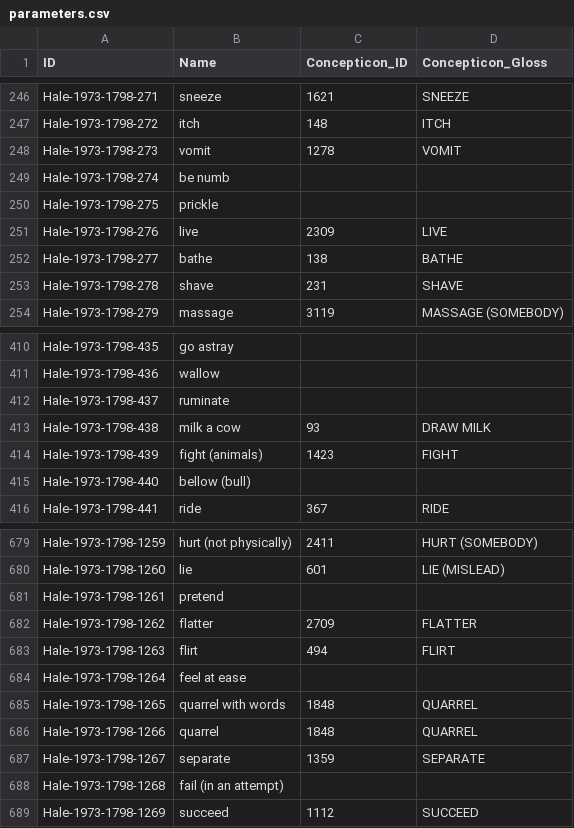
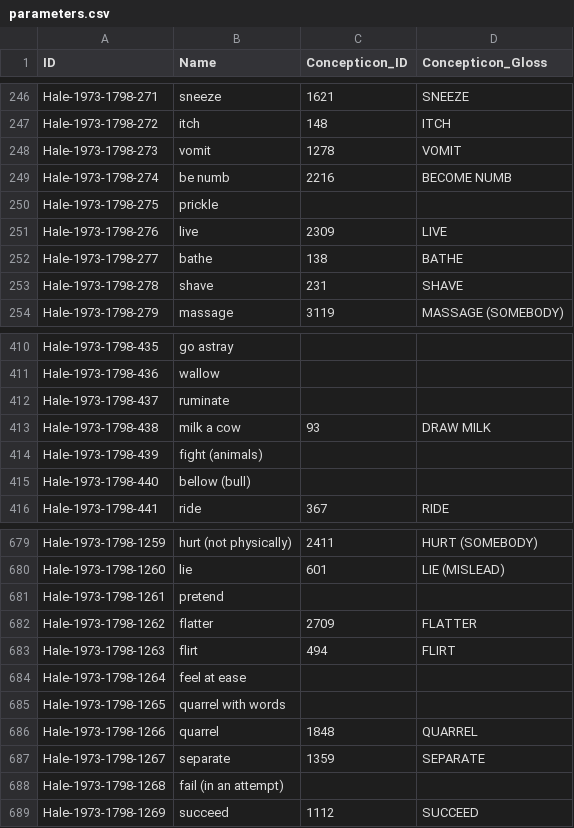
Before and after one commit to lexibank/halenepal, a CSV file: cldf/parameters.csv, drawn as a sheet; only a part is shown, gaps mark what is left out.

Commit message:
Regenerated data with new concepts.

```diff
--- a/cldf/parameters.csv
+++ b/cldf/parameters.csv
@@ -248,3 +248,3 @@ Hale-1973-1798-272,itch,148,ITCH
 Hale-1973-1798-273,vomit,1278,VOMIT
-Hale-1973-1798-274,be numb,,
+Hale-1973-1798-274,be numb,2216,BECOME NUMB
 Hale-1973-1798-275,prickle,,
@@ -413,3 +413,3 @@ Hale-1973-1798-437,ruminate,,
 Hale-1973-1798-438,milk a cow,93,DRAW MILK
-Hale-1973-1798-439,fight (animals),1423,FIGHT
+Hale-1973-1798-439,fight (animals),,
 Hale-1973-1798-440,bellow (bull),,
@@ -684,3 +684,3 @@ Hale-1973-1798-1263,flirt,494,FLIRT
 Hale-1973-1798-1264,feel at ease,,
-Hale-1973-1798-1265,quarrel with words,1848,QUARREL
+Hale-1973-1798-1265,quarrel with words,,
 Hale-1973-1798-1266,quarrel,1848,QUARREL
```
Also changed, not shown: 2 other files.
